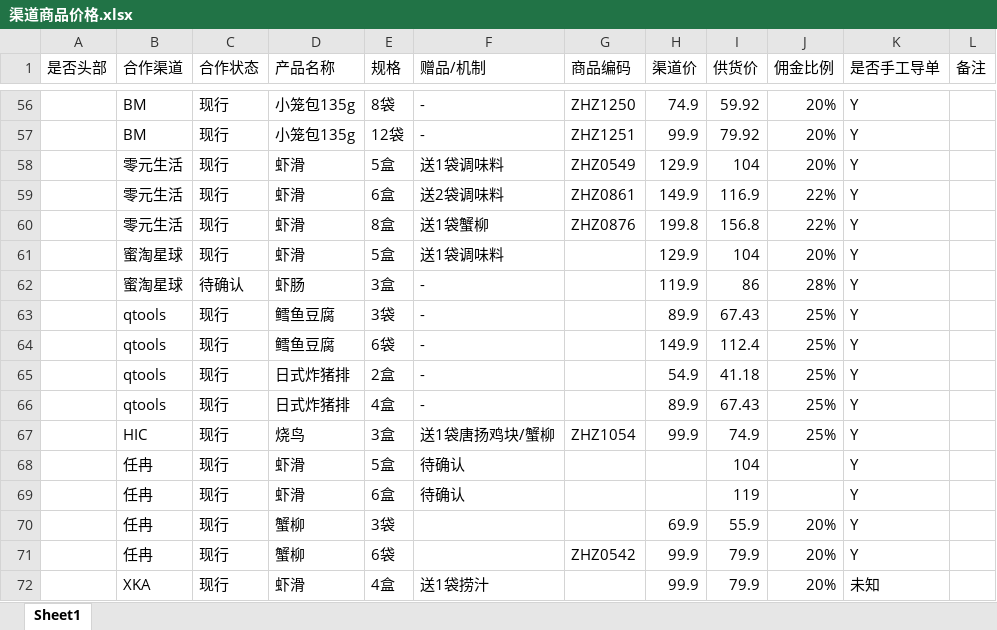
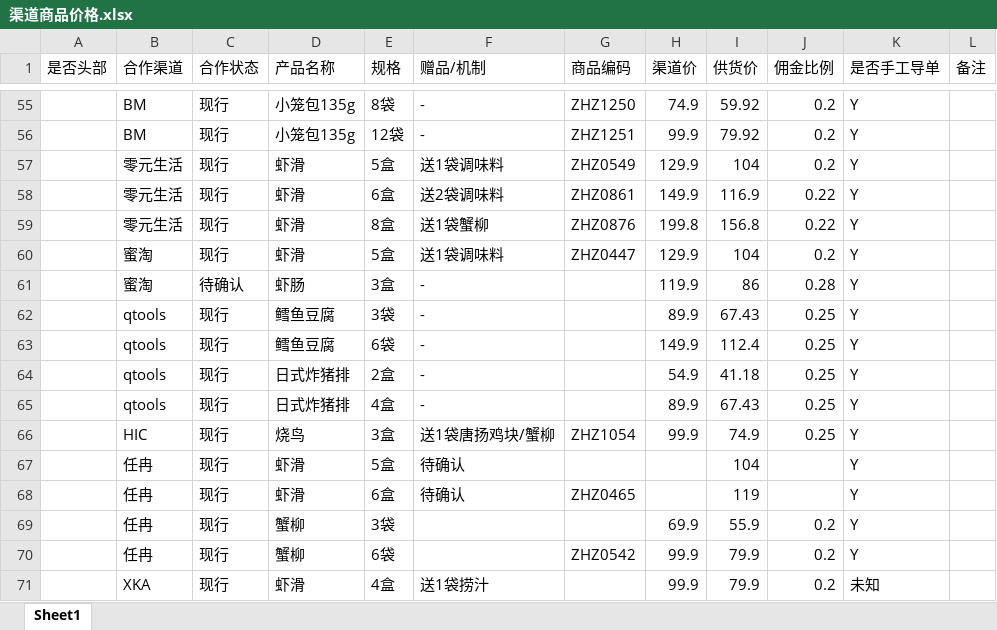
Before and after one commit to moomin-moomin/erp321-tool, an Excel workbook: examples/工具设置/渠道商品价格.xlsx, sheet Sheet1, drawn as a sheet; only a part is shown, gaps mark what is left out; values as stored, in another font and other column widths than the file's, no cell formats; addresses are those after the commit; the diff covers the shown part only; the diff names each change by its address in the sheet, - before the commit and + after, or states it on an @@ line.

```diff
--- a/examples/工具设置/渠道商品价格.xlsx (sheet Sheet1)
+++ b/examples/工具设置/渠道商品价格.xlsx (sheet Sheet1)
-J55:J57 (佣金比例): 20%
+J55:J57 (佣金比例): 0.2
-J58:J59 (佣金比例): 22%
+J58:J59 (佣金比例): 0.22
-B60:B61 (合作渠道): 蜜淘星球
+B60:B61 (合作渠道): 蜜淘
-G60 (商品编码): (empty)
+G60 (商品编码): ZHZ0447
-J60 (佣金比例): 20%
+J60 (佣金比例): 0.2
-J61 (佣金比例): 28%
+J61 (佣金比例): 0.28
-J62:J66 (佣金比例): 25%
+J62:J66 (佣金比例): 0.25
-G68 (商品编码): (empty)
+G68 (商品编码): ZHZ0465
-J69:J71 (佣金比例): 20%
+J69:J71 (佣金比例): 0.2
```
Also changed, not shown: 1 removed row and 53 edited cells elsewhere in this sheet, cell formats, examples/【推单】09.13零元生活(KTT)x下厨房-订单-0913100042.xlsx, examples/【推单】9.15-蜜淘-下厨房扑扑虾滑 5盒_组-11.xlsx, 7 other files.
